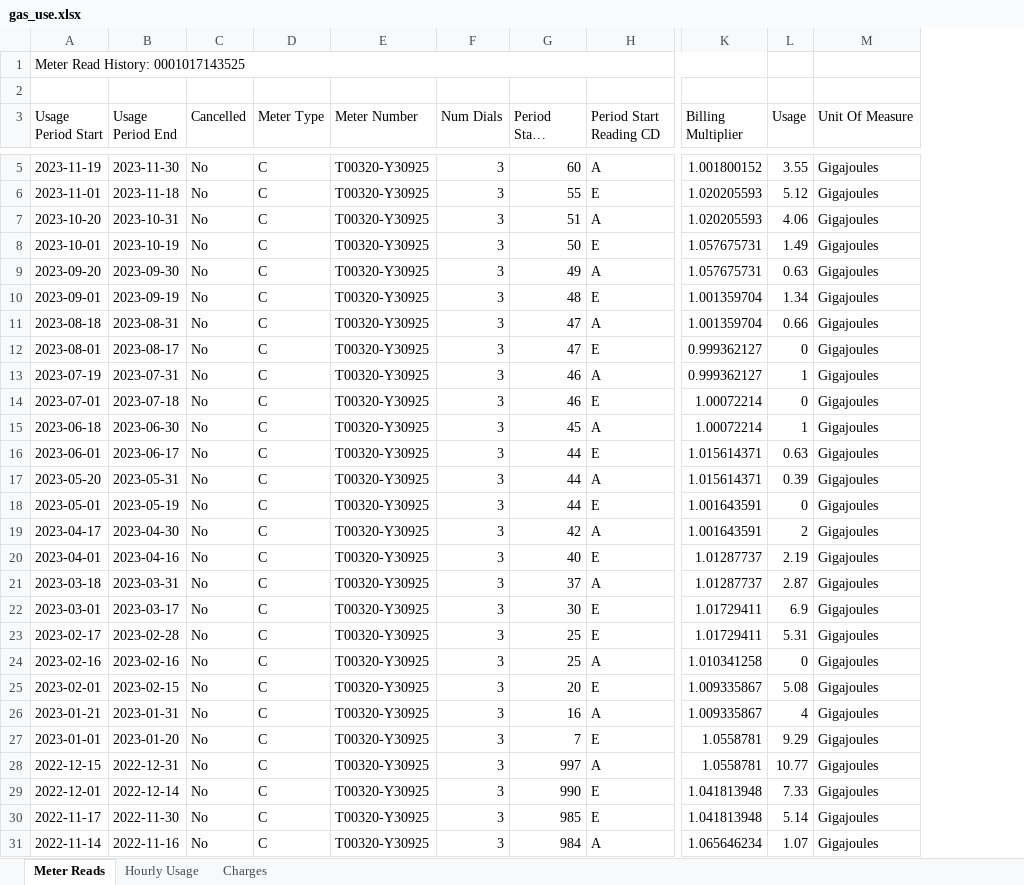
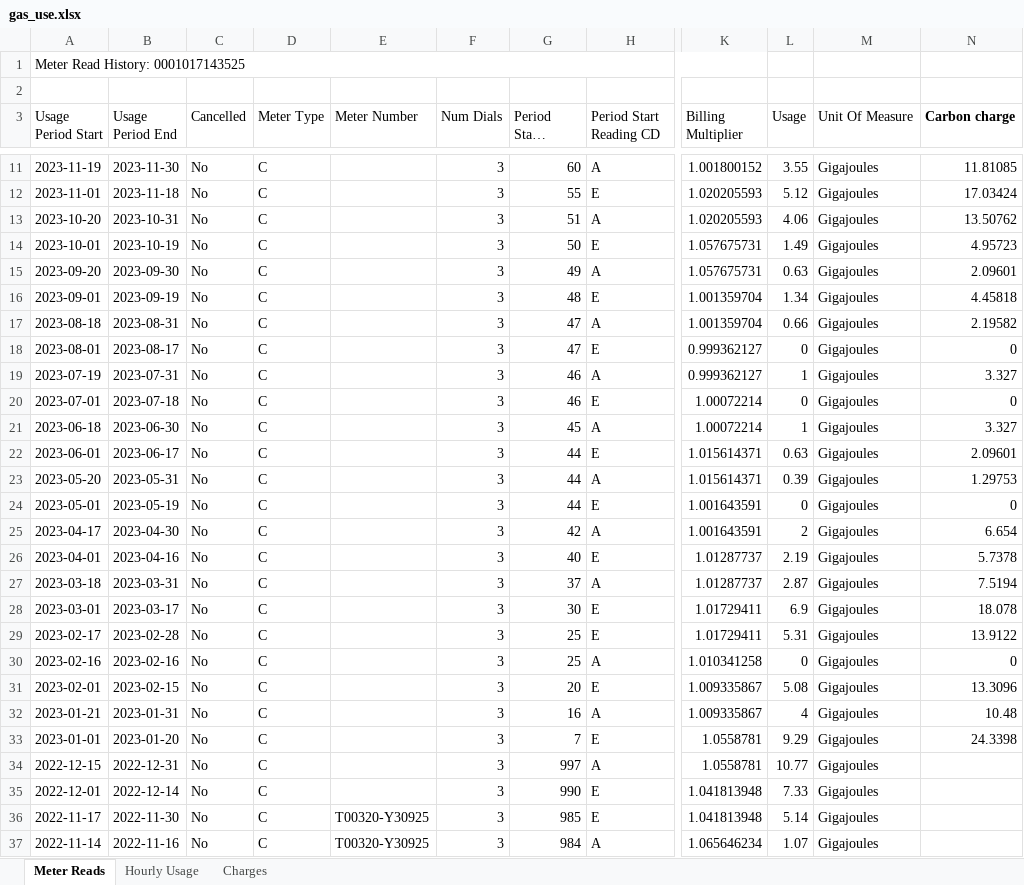
Before and after one commit to leachandrew/solar, an Excel workbook: gas_use.xlsx, sheet Meter Reads, drawn as a sheet; only a part is shown, gaps mark what is left out; long unchanged cells end in …; values as stored, in another font and other column widths than the file's, no borders; addresses are those after the commit; the diff covers the shown part only; the diff names each change by its address in the sheet, - before the commit and + after, or states it on an @@ line.

```diff
--- a/gas_use.xlsx (sheet Meter Reads)
+++ b/gas_use.xlsx (sheet Meter Reads)
+column N (Carbon charge), rows 11-33: 11.81085 | 17.03424 | 13.50762 | 4.95723 | 2.09601 | 4.45818 | 2.19582 | 0 | 3.327 | 0 | 3.327 | 2.09601 | 1.29753 | 0 | 6.654 | 5.7378 | 7.5194 | 18.078 | 13.9122 | 0 | 13.3096 | 10.48 | 24.3398
-E11:E35 text colour: black
+E11:E35 text colour: #FFFFFF
```
Also changed, not shown: 6 added rows and cell formats elsewhere in this sheet, RRO_hist.xlsx, 36 other files.
